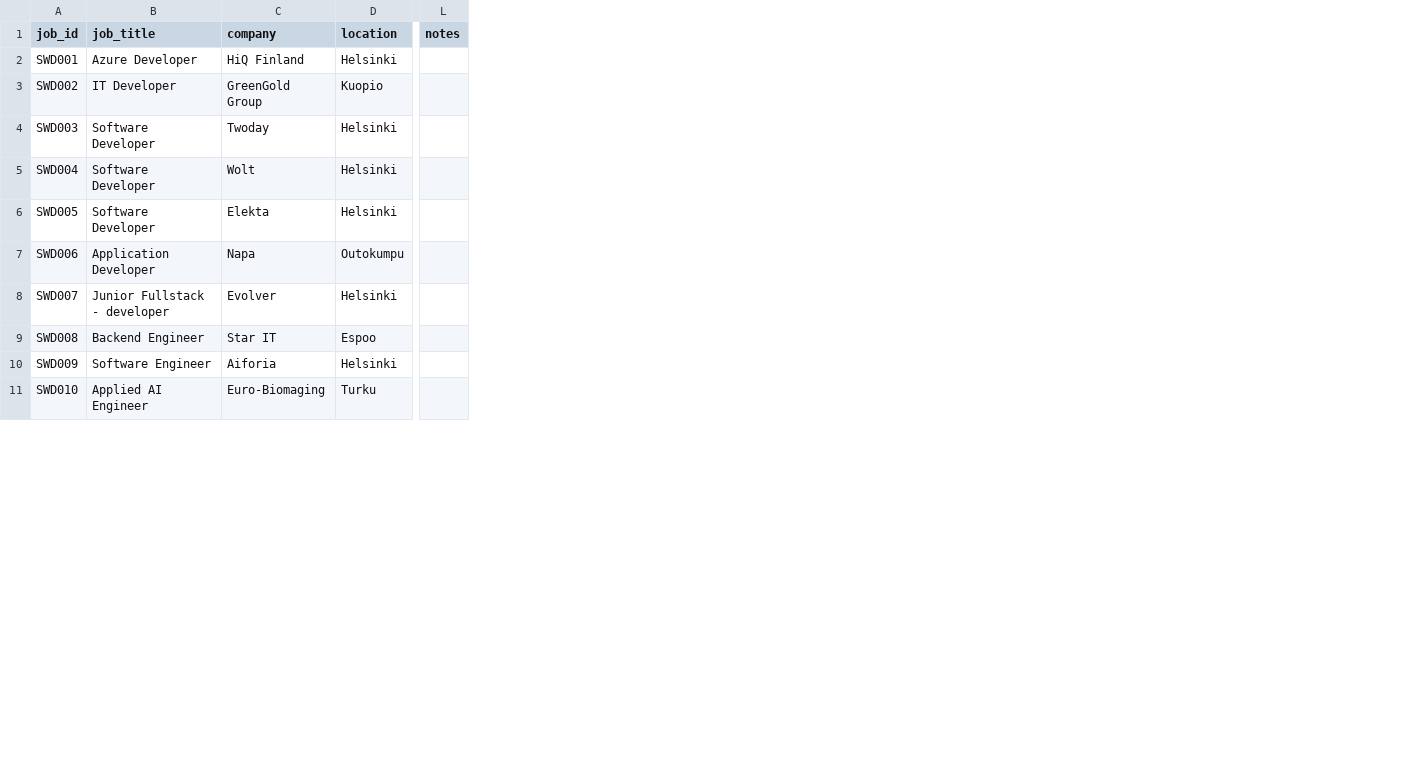
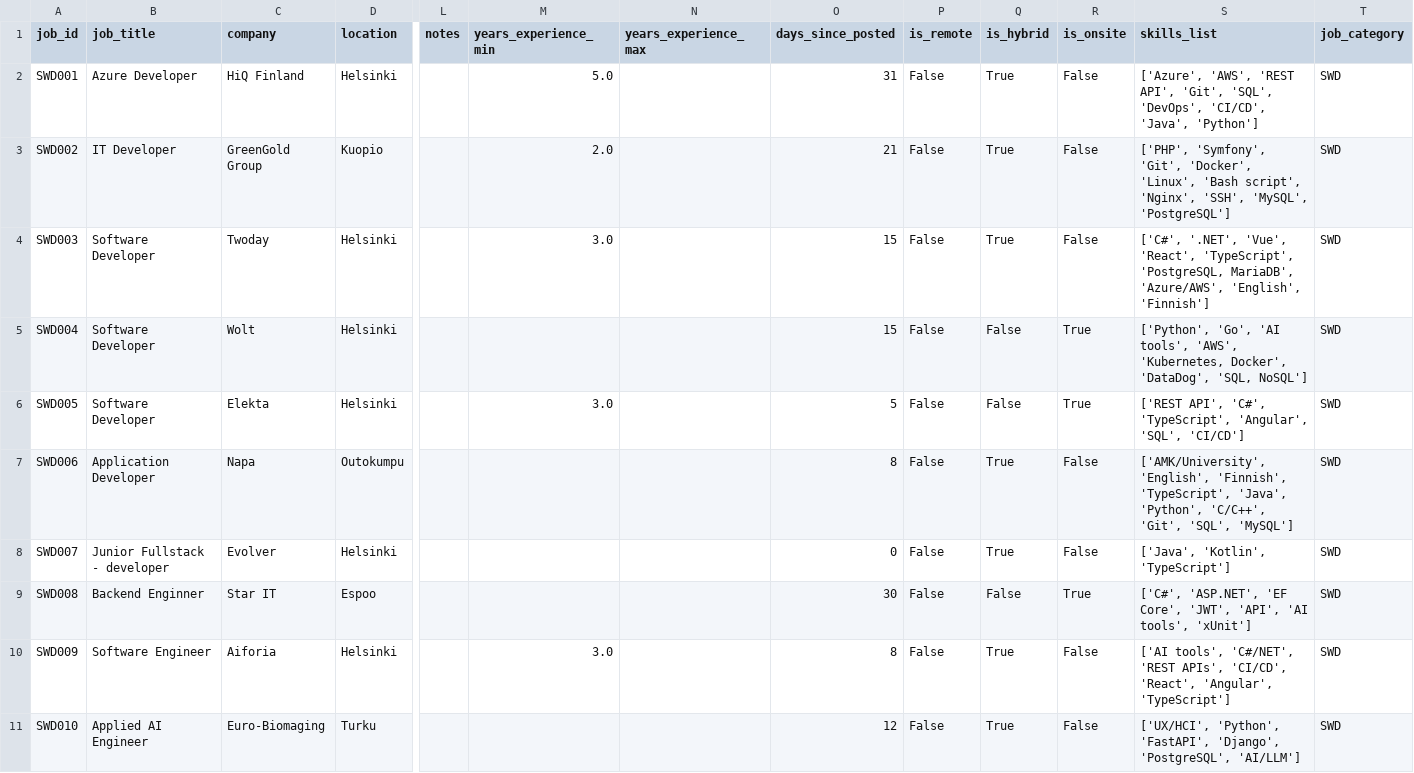
Before and after one commit to Hoangtrana/finnish-it-job-market-analysis, a CSV file: data/processed/jobs_cleaned.csv, drawn as a sheet; only a part is shown, gaps mark what is left out; the diff covers the shown part only; the diff names each change by its address in the sheet, - before the commit and + after, or states it on an @@ line.

```diff
--- a/data/processed/jobs_cleaned.csv
+++ b/data/processed/jobs_cleaned.csv
+column M (years_experience_min), rows 2-10: 5.0 | 2.0 | 3.0 |  | 3.0 |  |  |  | 3.0
+column N (years_experience_max), empty
+column O (days_since_posted), rows 2-11: 31 | 21 | 15 | 15 | 5 | 8 | 0 | 30 | 8 | 12
+column P (is_remote), rows 2-11: all False
+column Q (is_hybrid), rows 2-11: True | True | True | False | False | True | True | False | True | True
+column R (is_onsite), rows 2-11: False | False | False | True | True | False | False | True | False | False
+column S (skills_list), rows 2-11: ['Azure', 'AWS', 'REST API', 'Git', 'SQL', 'DevOps', 'CI/CD', 'Java', 'Python'] | ['PHP', 'Symfony', 'Git', 'Docker', 'Linux', 'Bash script', 'Nginx', 'SSH', 'MySQL', 'PostgreSQL'] | ['C#', '.NET', 'Vue', 'React', 'TypeScript', 'PostgreSQL, MariaDB', 'Azure/AWS', 'English', 'Finnish'] | ['Python', 'Go', 'AI tools', 'AWS', 'Kubernetes, Docker', 'DataDog', 'SQL, NoSQL'] | ['REST API', 'C#', 'TypeScript', 'Angular', 'SQL', 'CI/CD'] | ['AMK/University', 'English', 'Finnish', 'TypeScript', 'Java', 'Python', 'C/C++', 'Git', 'SQL', 'MySQL'] | ['Java', 'Kotlin', 'TypeScript'] | ['C#', 'ASP.NET', 'EF Core', 'JWT', 'API', 'AI tools', 'xUnit'] | ['AI tools', 'C#/NET', 'REST APIs', 'CI/CD', 'React', 'Angular', 'TypeScript'] | ['UX/HCI', 'Python', 'FastAPI', 'Django', 'PostgreSQL', 'AI/LLM']
+column T (job_category), rows 2-11: all SWD
-B9 (job_title): Backend Engineer
+B9 (job_title): Backend Enginner
```
Also changed, not shown: 3 edited cells elsewhere in this file, 1 other file.
